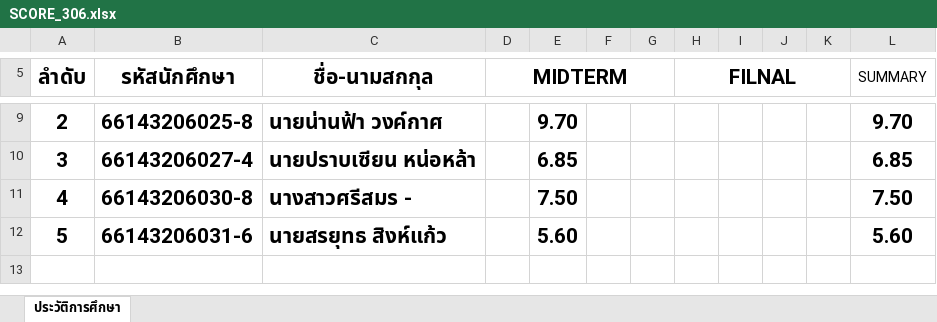
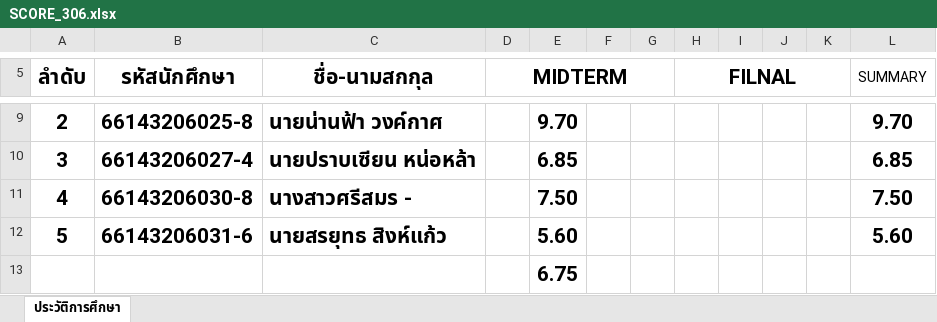
Before and after one commit to KungLobster69/WORK, an Excel workbook: Teaching work/2025/เทอม_01/ENGCE306_Web Programming_การเขียนโปรแกรมบนเว็บ/SCORE_306.xlsx, sheet ประวัติการศึกษา, drawn as a sheet; only a part is shown, gaps mark what is left out; values as stored, in another font and other column widths than the file's, no borders; the diff names each change by its address in the sheet, - before the commit and + after, or states it on an @@ line.

Commit message:
Update SCORE_306.xlsx

```diff
--- a/Teaching work/2025/เทอม_01/ENGCE306_Web Programming_การเขียนโปรแกรมบนเว็บ/SCORE_306.xlsx (sheet ประวัติการศึกษา)
+++ b/Teaching work/2025/เทอม_01/ENGCE306_Web Programming_การเขียนโปรแกรมบนเว็บ/SCORE_306.xlsx (sheet ประวัติการศึกษา)
+row 13:  |  |  |  | 6.75
```
